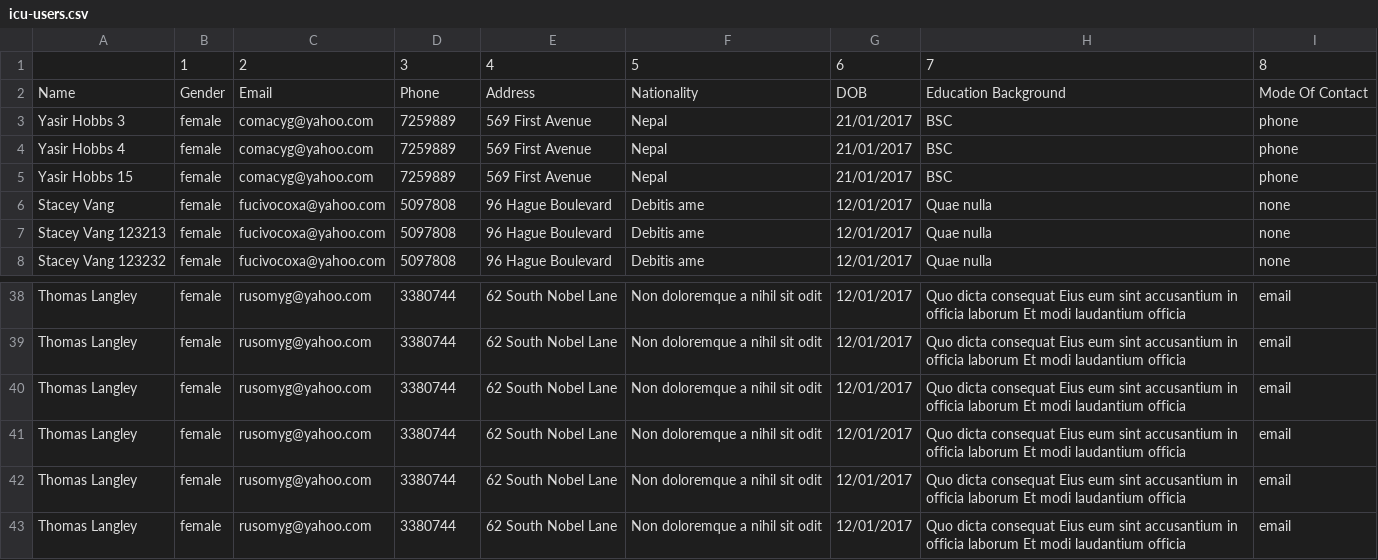
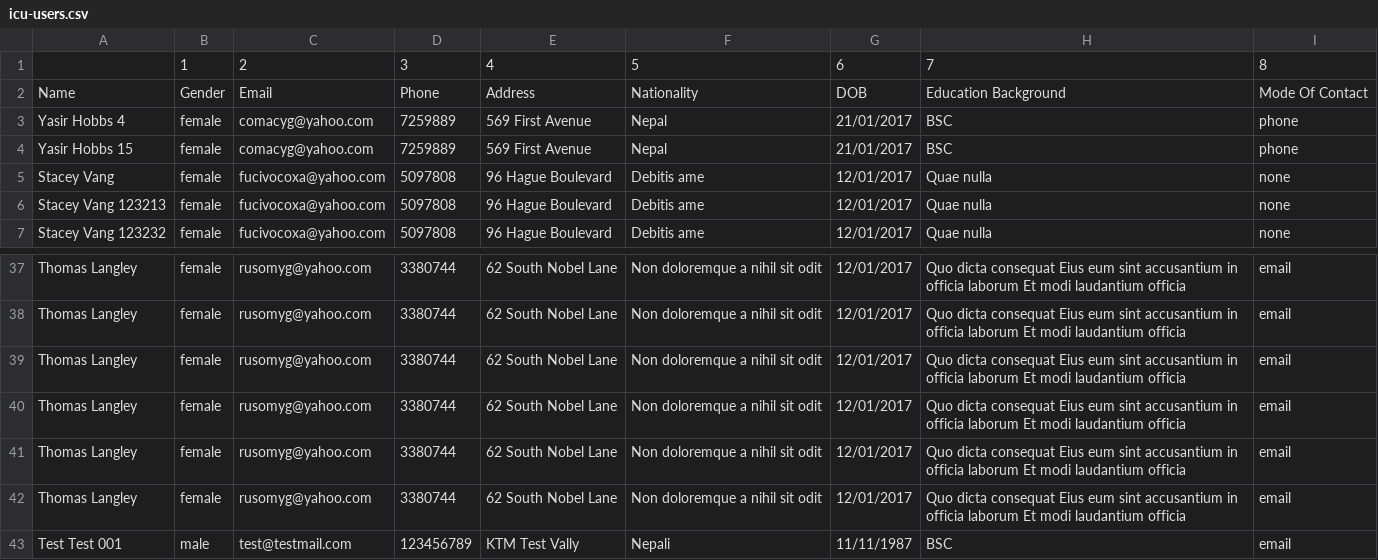
Before and after one commit to neroze/CURD-demo, a CSV file: storage/exports/icu-users.csv, drawn as a sheet; only a part is shown, gaps mark what is left out.

Commit message:
add test cases

```diff
--- a/storage/exports/icu-users.csv
+++ b/storage/exports/icu-users.csv
@@ -2,3 +2,2 @@
 "Name","Gender","Email","Phone","Address","Nationality","DOB","Education Background","Mode Of Contact"
-"Yasir Hobbs 3","female","comacyg@yahoo.com","7259889","569 First Avenue","Nepal","21/01/2017","BSC","phone"
 "Yasir Hobbs 4","female","comacyg@yahoo.com","7259889","569 First Avenue","Nepal","21/01/2017","BSC","phone"
@@ -43 +42,2 @@
 "Thomas Langley","female","rusomyg@yahoo.com","3380744","62 South Nobel Lane","Non doloremque a nihil sit odit","12/01/2017","Quo dicta consequat Eius eum sint accusantium in officia laborum Et modi laudantium officia","email"
+"Test Test 001","male","test@testmail.com","123456789","KTM Test Vally","Nepali","11/11/1987","BSC","email"
```
Also changed, not shown: 14 other files.
